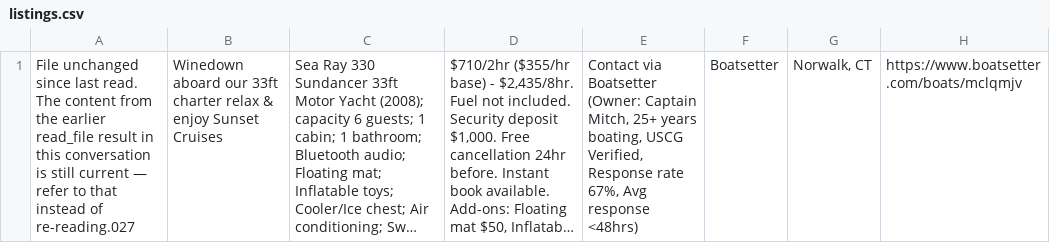
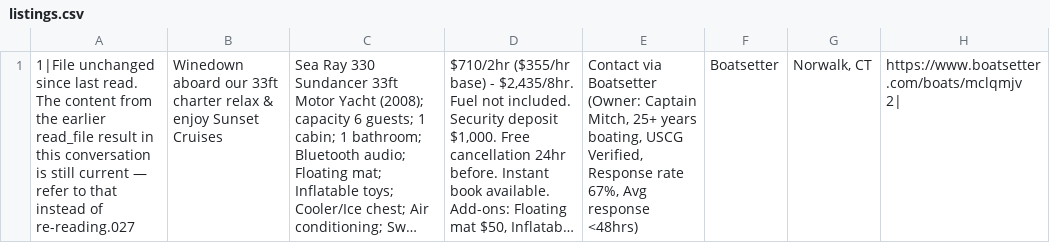
Before and after one commit to nicks-ai-agent/yacht-listings, a CSV file: listings.csv, drawn as a sheet; only a part is shown; long unchanged cells end in …; ↵ is a line break in a cell; the diff covers the shown part only; the diff names each change by its address in the sheet, - before the commit and + after, or states it on an @@ line.

```diff
--- a/listings.csv
+++ b/listings.csv
-A1: File unchanged since…
+A1: 1|File unchanged since…
-H1: https://www.boatsetter.com/boats/mclqmjv
+H1: https://www.boatsetter.com/boats/mclqmjv ↵ 2|
```
Also changed, not shown: 1 added row elsewhere in this file.
